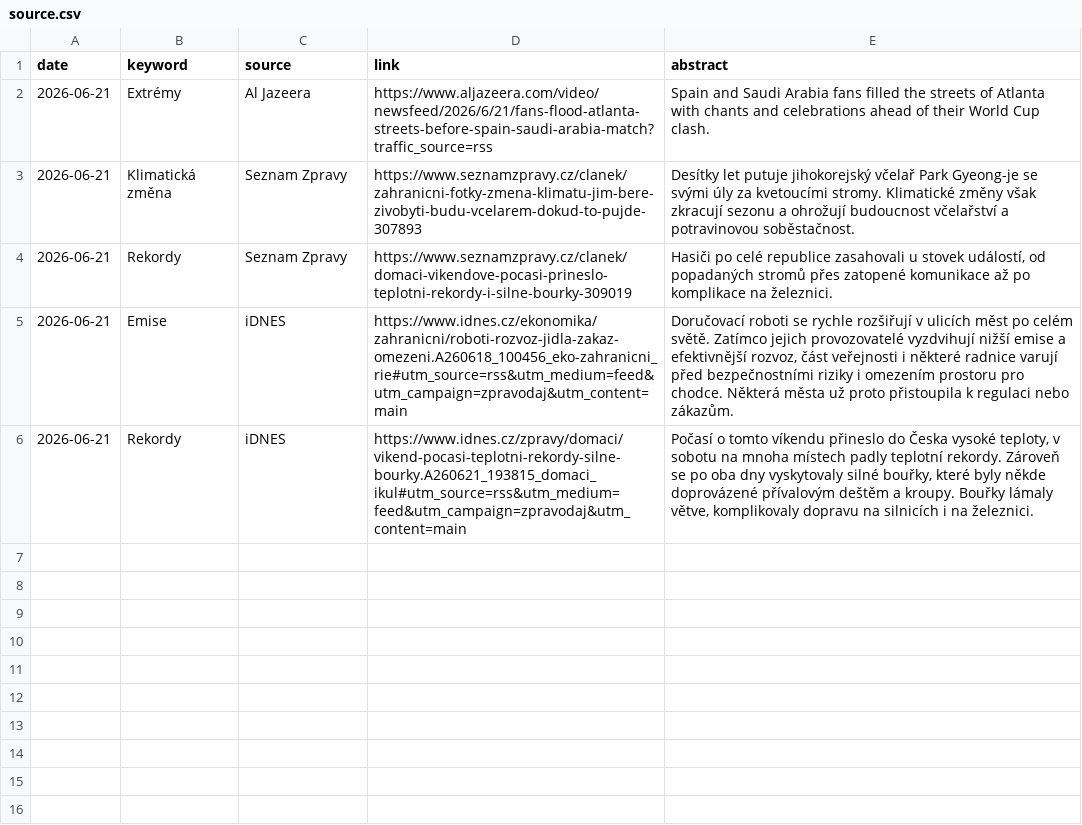
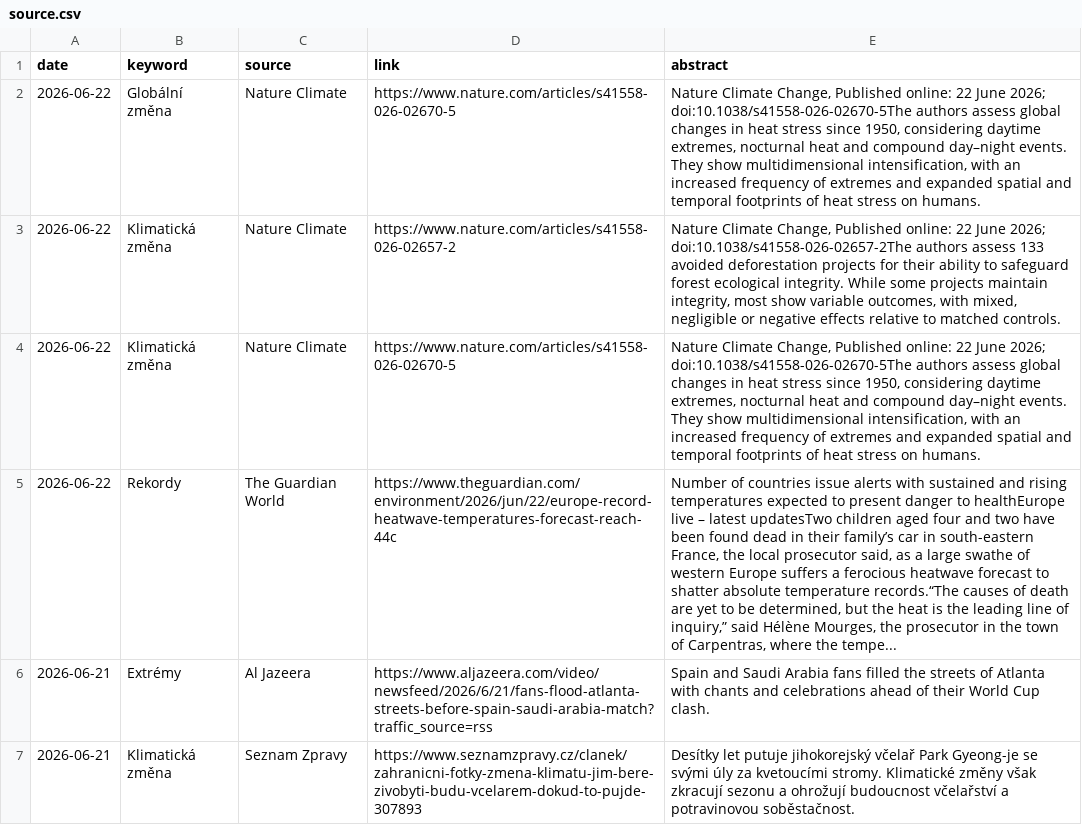
Before and after one commit to RadimTol/Source, a CSV file: source.csv, drawn as a sheet; only a part is shown; the shorter side is filled out with more unchanged rows; the diff names each change by its address in the sheet, - before the commit and + after, or states it on an @@ line.

```diff
--- a/source.csv
+++ b/source.csv
+row 2: 2026-06-22 | Globální změna | Nature Climate | https://www.nature.com/articles/s41558-026-02670-5 | Nature Climate Change, Published online: 22 June 2026; doi:10.1038/s41558-026-02670-5The authors assess global changes in heat stress since 1950, considering daytime extremes, nocturnal heat and compound day–night events. They show multidimensional intensification, with an increased frequency of extremes and expanded spatial and temporal footprints of heat stress on humans.
+row 3: 2026-06-22 | Klimatická změna | Nature Climate | https://www.nature.com/articles/s41558-026-02657-2 | Nature Climate Change, Published online: 22 June 2026; doi:10.1038/s41558-026-02657-2The authors assess 133 avoided deforestation projects for their ability to safeguard forest ecological integrity. While some projects maintain integrity, most show variable outcomes, with mixed, negligible or negative effects relative to matched controls.
+row 4: 2026-06-22 | Klimatická změna | Nature Climate | https://www.nature.com/articles/s41558-026-02670-5 | Nature Climate Change, Published online: 22 June 2026; doi:10.1038/s41558-026-02670-5The authors assess global changes in heat stress since 1950, considering daytime extremes, nocturnal heat and compound day–night events. They show multidimensional intensification, with an increased frequency of extremes and expanded spatial and temporal footprints of heat stress on humans.
+row 5: 2026-06-22 | Rekordy | The Guardian World | https://www.theguardian.com/environment/2026/jun/22/europe-record-heatwave-temperatures-forecast-reach-44c | Number of countries issue alerts with sustained and rising temperatures expected to present danger to healthEurope live – latest updatesTwo children aged four and two have been found dead in their family’s car in south-eastern France, the local prosecutor said, as a large swathe of western Europe suffers a ferocious heatwave forecast to shatter absolute temperature records.“The causes of death are yet to be determined, but the heat is the leading line of inquiry,” said Hélène Mourges, the prosecutor in the town of Carpentras, where the tempe...
```
Also changed, not shown: 2 other files.
